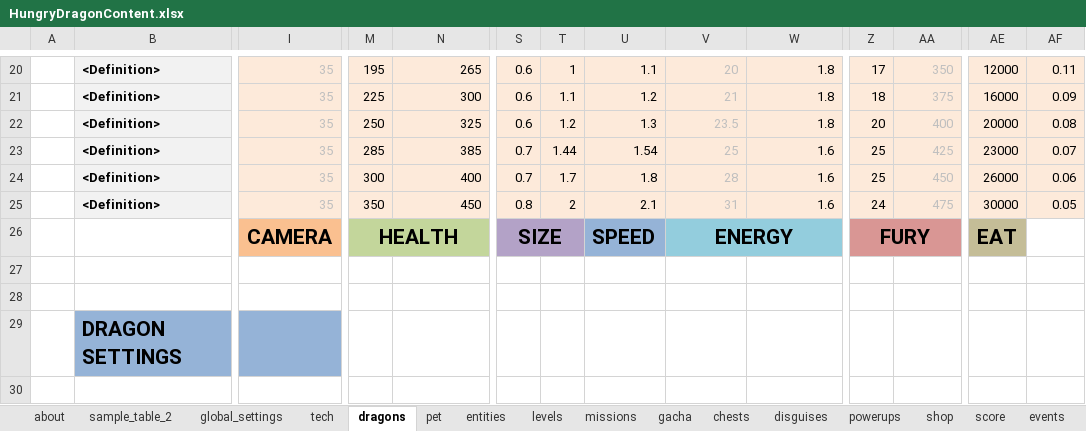
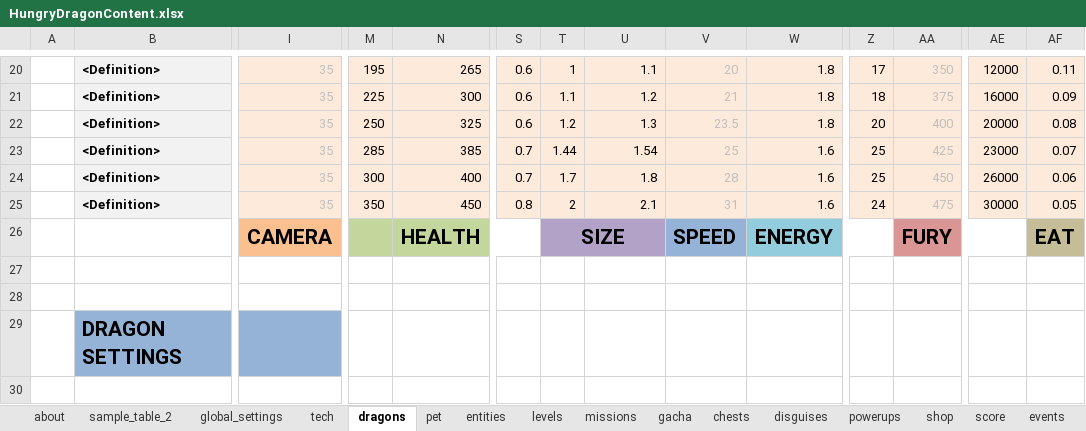
Before and after one commit to nam27062002/hello, an Excel workbook: Docs/Content/HungryDragonContent.xlsx, sheet dragons, drawn as a sheet; only a part is shown, gaps mark what is left out; values as stored, in another font and other column widths than the file's, no borders; conditional formats and table styles not drawn; removed rows and columns are numbered as before the commit, all else as after; rows hold the shown columns only; the diff names each change by its address in the sheet, - before the commit and + after, or states it on an @@ line.

Commit message:
Format fixing
Former-commit-id: 05e3041a54deada90ac6f8fd66024b116cb15984

```diff
--- a/Docs/Content/HungryDragonContent.xlsx (sheet dragons)
+++ b/Docs/Content/HungryDragonContent.xlsx (sheet dragons)
-row 26:  |  | CAMERA | HEALTH |  | SIZE |  | SPEED | ENERGY |  | FURY |  | EAT
+row 26:  |  | CAMERA |  | HEALTH |  | SIZE |  | SPEED | ENERGY |  | FURY |  | EAT
```
